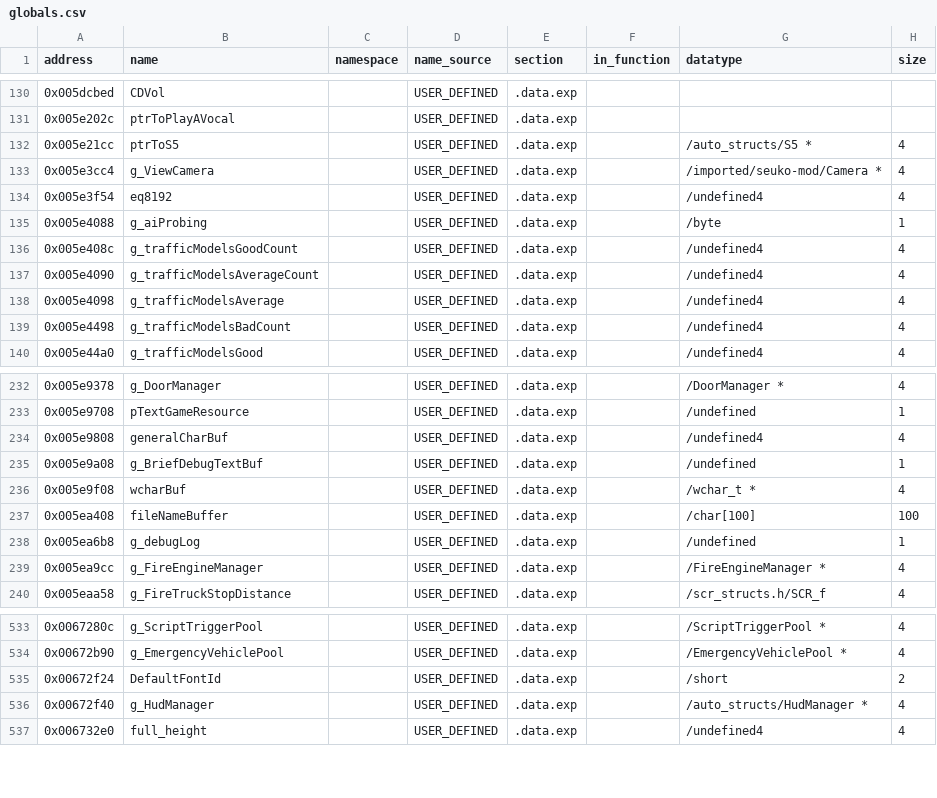
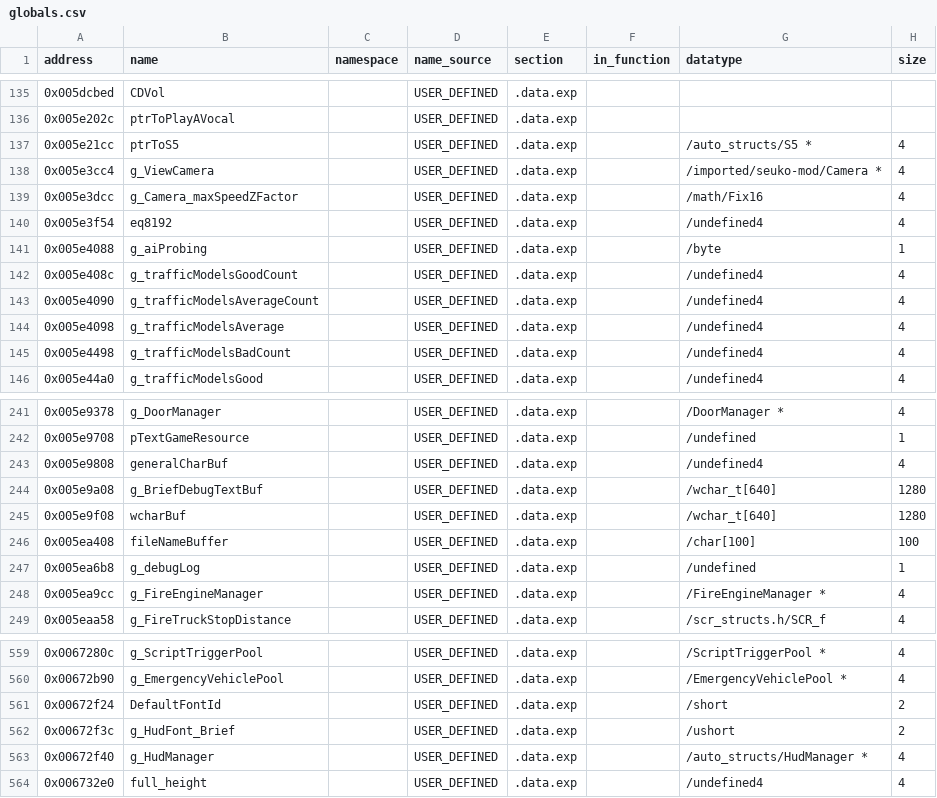
Before and after one commit to h0x91b/gta2-asm, a CSV file: re/globals.csv, drawn as a sheet; only a part is shown, gaps mark what is left out; the diff covers the shown part only.

```diff
--- a/re/globals.csv
+++ b/re/globals.csv
@@ -133,2 +138,3 @@ address,name,namespace,name_source,section,in_function,datatype,size
 0x005e3cc4,g_ViewCamera,,USER_DEFINED,.data.exp,,/imported/seuko-mod/Camera *,4
+0x005e3dcc,g_Camera_maxSpeedZFactor,,USER_DEFINED,.data.exp,,/math/Fix16,4
 0x005e3f54,eq8192,,USER_DEFINED,.data.exp,,/undefined4,4
@@ -234,4 +243,4 @@ address,name,namespace,name_source,section,in_function,datatype,size
 0x005e9808,generalCharBuf,,USER_DEFINED,.data.exp,,/undefined4,4
-0x005e9a08,g_BriefDebugTextBuf,,USER_DEFINED,.data.exp,,/undefined,1
-0x005e9f08,wcharBuf,,USER_DEFINED,.data.exp,,/wchar_t *,4
+0x005e9a08,g_BriefDebugTextBuf,,USER_DEFINED,.data.exp,,/wchar_t[640],1280
+0x005e9f08,wcharBuf,,USER_DEFINED,.data.exp,,/wchar_t[640],1280
 0x005ea408,fileNameBuffer,,USER_DEFINED,.data.exp,,/char[100],100
@@ -535,2 +561,3 @@ address,name,namespace,name_source,section,in_function,datatype,size
 0x00672f24,DefaultFontId,,USER_DEFINED,.data.exp,,/short,2
+0x00672f3c,g_HudFont_Brief,,USER_DEFINED,.data.exp,,/ushort,2
 0x00672f40,g_HudManager,,USER_DEFINED,.data.exp,,/auto_structs/HudManager *,4
```
Also changed, not shown: 30 added rows elsewhere in this file, re/functions.csv, 15 other files.
